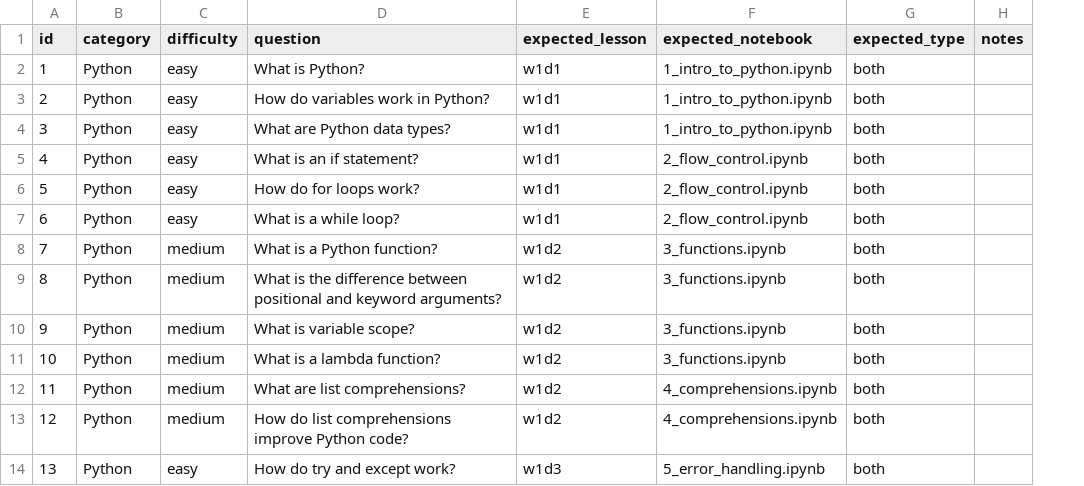
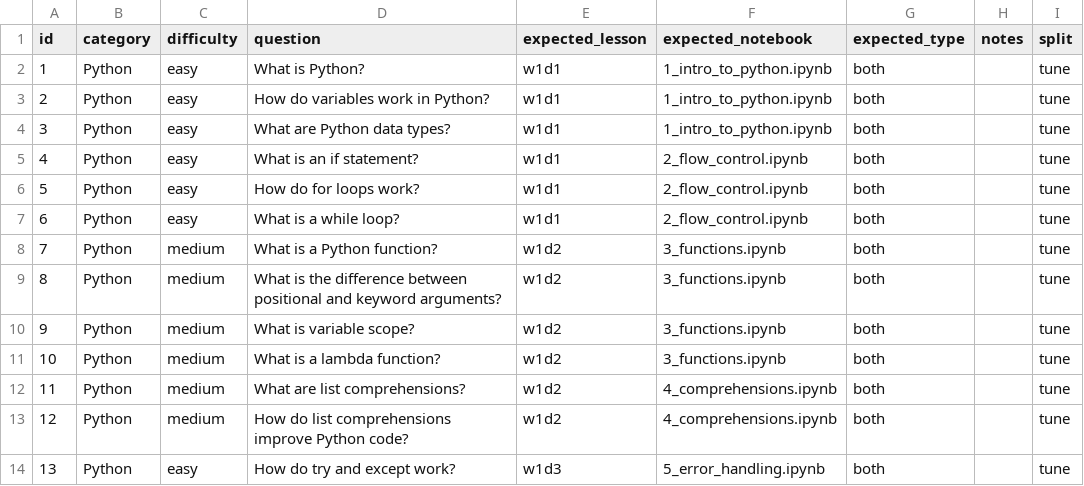
Before and after one commit to AI-Learning-Copilot/ironhack-final-project, a CSV file: evaluation/golden_questions.csv, drawn as a sheet; only a part is shown; the diff names each change by its address in the sheet, - before the commit and + after, or states it on an @@ line.

Commit message:
Fix 4_langchain-memory.ipynb lesson mapping, rebuild index, add held-out eval split
course_resources.csv mapped 4_langchain-memory.ipynb to w7d2, but
golden_questions.csv's ground truth had always scored it against w7d3 — a
real conflict between the two files. w7d3's title is literally "Recap
(LangChain Memory + RAG Pipeline)"; w7d2 is pure RAG with no Memory
recording, so the notebook file was likely just linked early in the w7d2
Slack post as pre-reading but actually taught in the w7d3 recap. Confirmed
with Felipe before touching either file.

Fixing the CSV alone doesn't fix the live app: index/full already had this
notebook's chunks embedded with the old (wrong) lesson_id, and the index is
rebuilt from scratch rather than patched in place. Rebuilt it so the
citation is actually correct for students asking about LangChain Memory.

Also added a `split` column (64 tune / 20 holdout) to golden_questions.csv
and --split support to evaluate_retrieval.py. The reranker constants in
reranking.py were previously tuned and scored on the same 84 questions,
which overstates how much a change actually helps; the 20 holdout questions
are never to be used while tuning, only to check a change afterward.

Current numbers on the rebuilt index (evaluation/retrieval_report.md):
Top-1 79.8%, Top-3 90.5%, Top-5 92.9% on the full 84 — down from a
previously-reported 83.3/92.9/94.0, mostly index-rebuild noise plus one
question that flips due to the stopword-filtered heading bonus (see the
reliability-fixes commit). Confirmed with Felipe to keep that fix.

```diff
--- a/evaluation/golden_questions.csv
+++ b/evaluation/golden_questions.csv
+column I (split), rows 2-14: all tune
```
Also changed, not shown: evaluation/course_resources.csv, 14 other files.
